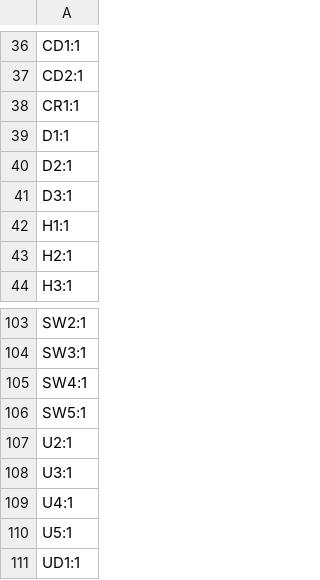
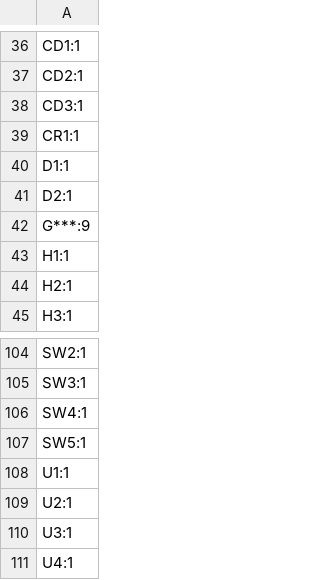
Before and after one commit to suryaturaga3142/stargazing-vr, a CSV file: pcb-stargazing/production/designators.csv, drawn as a sheet; only a part is shown, gaps mark what is left out; the shorter side is filled out with more unchanged rows.

```diff
--- a/pcb-stargazing/production/designators.csv
+++ b/pcb-stargazing/production/designators.csv
@@ -37,2 +37,3 @@ CD1:1
 CD2:1
+CD3:1
 CR1:1
@@ -40,3 +41,3 @@ D1:1
 D2:1
-D3:1
+G***:9
 H1:1
@@ -106,2 +107,3 @@ SW4:1
 SW5:1
+U1:1
 U2:1
```
Also changed, not shown: pcb-stargazing/production/bom.csv, pcb-stargazing/production/positions.csv, 4 other files.
